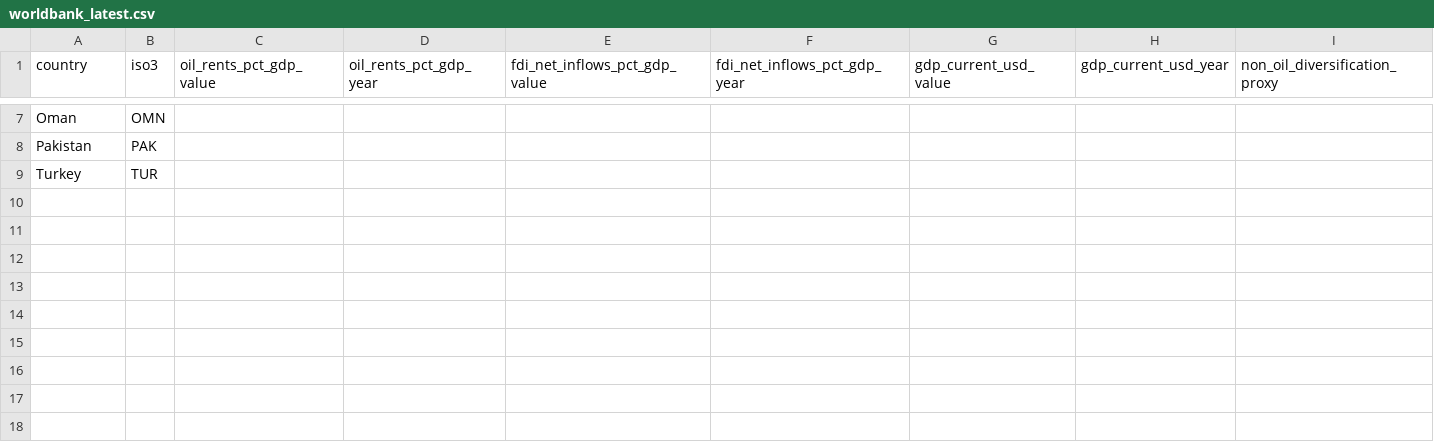
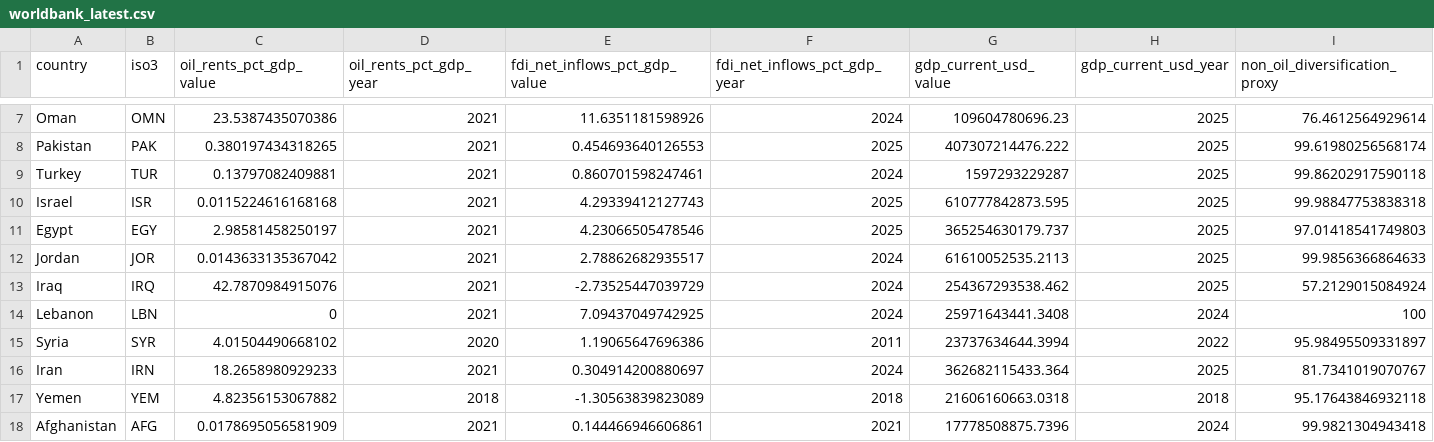
Before and after one commit to rafaywaqar2004-lang/oaqjp-final-project-emb-ai, a CSV file: data/worldbank/worldbank_latest.csv, drawn as a sheet; only a part is shown, gaps mark what is left out; the diff covers the shown part only; the diff names each change by its address in the sheet, - before the commit and + after, or states it on an @@ line.

```diff
--- a/data/worldbank/worldbank_latest.csv
+++ b/data/worldbank/worldbank_latest.csv
-C7 (oil_rents_pct_gdp_value): (empty)
+C7 (oil_rents_pct_gdp_value): 23.5387435070386
-D7:D9 (oil_rents_pct_gdp_year): (empty)
+D7:D9 (oil_rents_pct_gdp_year): 2021
-E7 (fdi_net_inflows_pct_gdp_value): (empty)
+E7 (fdi_net_inflows_pct_gdp_value): 11.6351181598926
-F7 (fdi_net_inflows_pct_gdp_year): (empty)
+F7 (fdi_net_inflows_pct_gdp_year): 2024
-G7 (gdp_current_usd_value): (empty)
+G7 (gdp_current_usd_value): 109604780696.23
-H7:H9 (gdp_current_usd_year): (empty)
+H7:H9 (gdp_current_usd_year): 2025
-I7 (non_oil_diversification_proxy): (empty)
+I7 (non_oil_diversification_proxy): 76.4612564929614
-C8 (oil_rents_pct_gdp_value): (empty)
+C8 (oil_rents_pct_gdp_value): 0.380197434318265
-E8 (fdi_net_inflows_pct_gdp_value): (empty)
+E8 (fdi_net_inflows_pct_gdp_value): 0.454693640126553
-F8 (fdi_net_inflows_pct_gdp_year): (empty)
+F8 (fdi_net_inflows_pct_gdp_year): 2025
-G8 (gdp_current_usd_value): (empty)
+G8 (gdp_current_usd_value): 407307214476.222
-I8 (non_oil_diversification_proxy): (empty)
+I8 (non_oil_diversification_proxy): 99.61980256568174
-C9 (oil_rents_pct_gdp_value): (empty)
+C9 (oil_rents_pct_gdp_value): 0.13797082409881
-E9 (fdi_net_inflows_pct_gdp_value): (empty)
+E9 (fdi_net_inflows_pct_gdp_value): 0.860701598247461
-F9 (fdi_net_inflows_pct_gdp_year): (empty)
+F9 (fdi_net_inflows_pct_gdp_year): 2024
-G9 (gdp_current_usd_value): (empty)
+G9 (gdp_current_usd_value): 1597293229287
-I9 (non_oil_diversification_proxy): (empty)
+I9 (non_oil_diversification_proxy): 99.86202917590118
+row 10: Israel | ISR | 0.0115224616168168 | 2021 | 4.29339412127743 | 2025 | 610777842873.595 | 2025 | 99.98847753838318
+row 11: Egypt | EGY | 2.98581458250197 | 2021 | 4.23066505478546 | 2025 | 365254630179.737 | 2025 | 97.01418541749803
+row 12: Jordan | JOR | 0.0143633135367042 | 2021 | 2.78862682935517 | 2024 | 61610052535.2113 | 2025 | 99.9856366864633
+row 13: Iraq | IRQ | 42.7870984915076 | 2021 | -2.73525447039729 | 2024 | 254367293538.462 | 2025 | 57.2129015084924
+row 14: Lebanon | LBN | 0 | 2021 | 7.09437049742925 | 2024 | 25971643441.3408 | 2024 | 100
+row 15: Syria | SYR | 4.01504490668102 | 2020 | 1.19065647696386 | 2011 | 23737634644.3994 | 2022 | 95.98495509331897
+row 16: Iran | IRN | 18.2658980929233 | 2021 | 0.304914200880697 | 2024 | 362682115433.364 | 2025 | 81.7341019070767
+row 17: Yemen | YEM | 4.82356153067882 | 2018 | -1.30563839823089 | 2018 | 21606160663.0318 | 2018 | 95.17643846932118
+row 18: Afghanistan | AFG | 0.0178695056581909 | 2021 | 0.144466946606861 | 2021 | 17778508875.7396 | 2024 | 99.9821304943418
```
Also changed, not shown: 35 edited cells elsewhere in this file, data/computed/composite_scores.csv, data/computed/composite_scores_history.csv, 1 other file.
